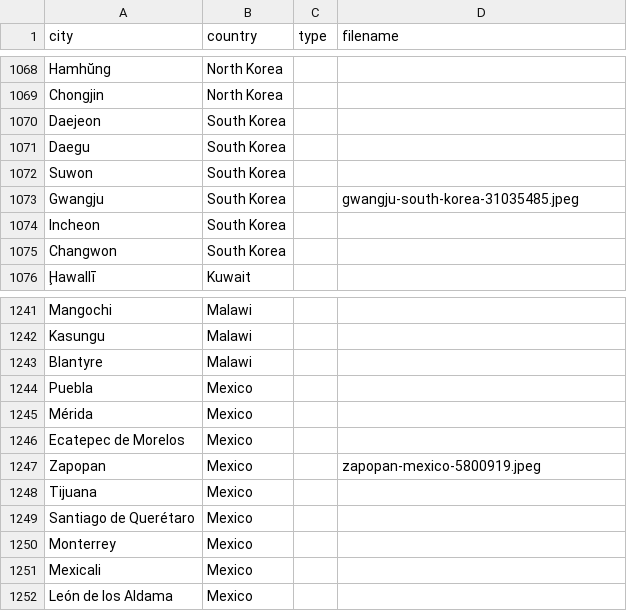
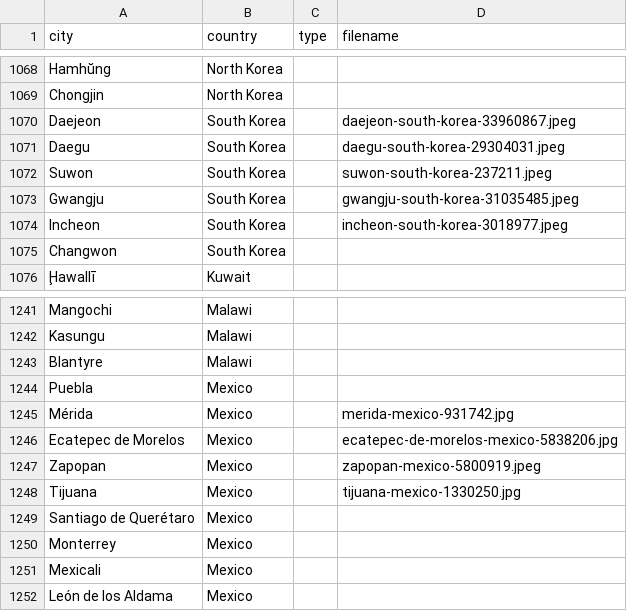
Before and after one commit to Corporate-Interactive/travel-image-generator, a CSV file: src/app/file.csv, drawn as a sheet; only a part is shown, gaps mark what is left out.

```diff
--- a/src/app/file.csv
+++ b/src/app/file.csv
@@ -1069,7 +1069,7 @@ Hamhŭng,North Korea,
 Chongjin,North Korea,
-Daejeon,South Korea,
-Daegu,South Korea,
-Suwon,South Korea,
+Daejeon,South Korea,,daejeon-south-korea-33960867.jpeg
+Daegu,South Korea,,daegu-south-korea-29304031.jpeg
+Suwon,South Korea,,suwon-south-korea-237211.jpeg
 Gwangju,South Korea,,gwangju-south-korea-31035485.jpeg
-Incheon,South Korea,
+Incheon,South Korea,,incheon-south-korea-3018977.jpeg
 Changwon,South Korea,
@@ -1244,6 +1244,6 @@ Blantyre,Malawi,
 Puebla,Mexico,
-Mérida,Mexico,
-Ecatepec de Morelos,Mexico,
+Mérida,Mexico,,merida-mexico-931742.jpg
+Ecatepec de Morelos,Mexico,,ecatepec-de-morelos-mexico-5838206.jpg
 Zapopan,Mexico,,zapopan-mexico-5800919.jpeg
-Tijuana,Mexico,
+Tijuana,Mexico,,tijuana-mexico-1330250.jpg
 Santiago de Querétaro,Mexico,
```
Also changed, not shown: 8 other files.
